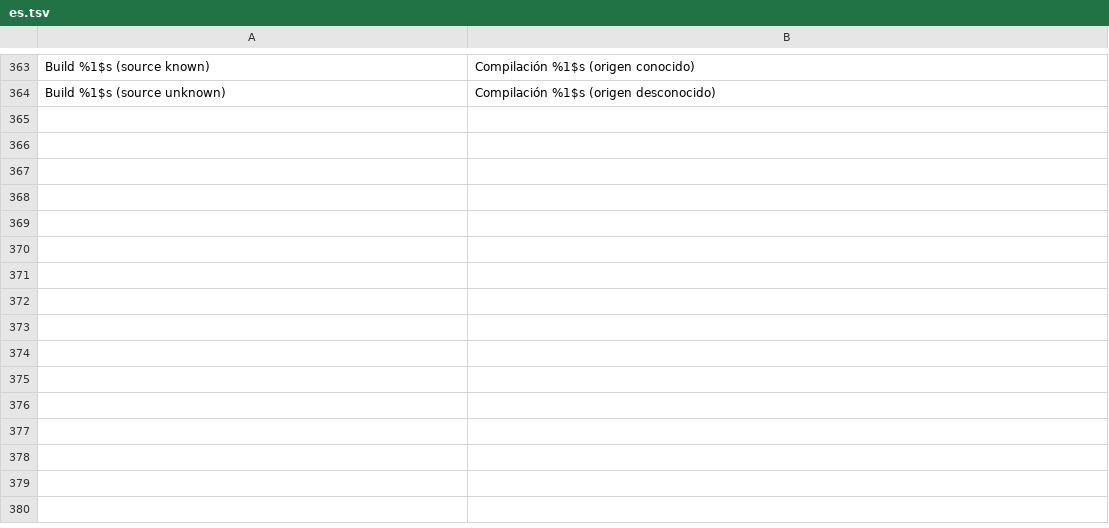
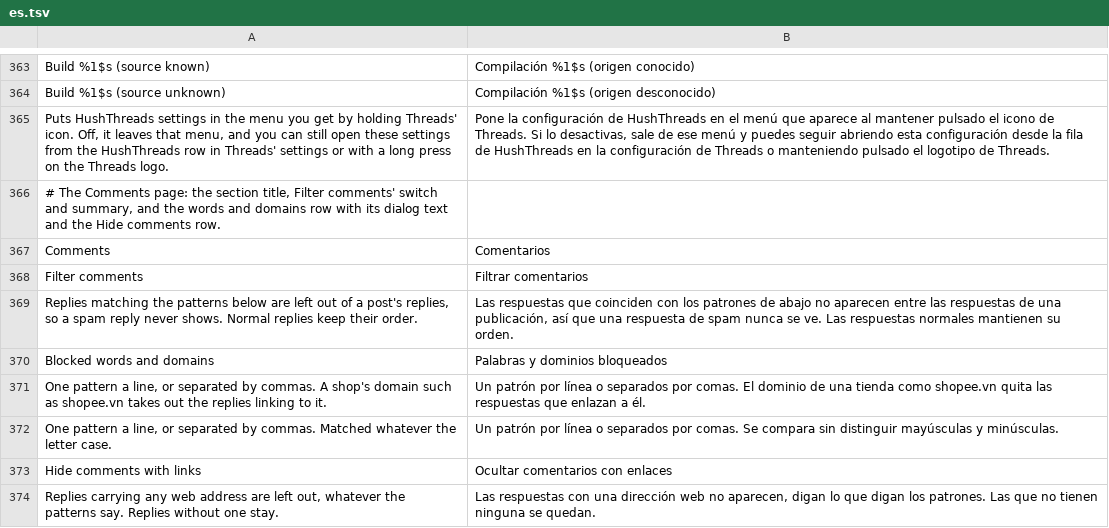
Before and after one commit to SysAdminDoc/HushThreads, a TSV file: extensions/shared/library/src/main/l10n/es.tsv, drawn as a sheet; only a part is shown, gaps mark what is left out.

Commit message:
feat(comments): filter replies by words, domains or links
A new Filter comments patch leaves replies out of an opened post before
Threads parses them into rows: the ones matching a word or domain the person
lists, and, behind a second switch, any reply carrying a web address.

The hook is the opened post's reply parser in BarcelonaPermalinkRepository.
The answer's own list of replies goes to the extension first and the parser
reads what comes back, so a reply that is taken out is never parsed, counted
or drawn, and the replies that stay keep their order. A reply's text lives on
the post it carries, and the four reads that reach it have a new name every
build, so the patch finds each by its shape on a class Threads keeps the name
of and writes them into the extension. Each has to be the only one of its
shape, or the patch refuses rather than filtering the wrong thing.

The words and domains are a row of their own and stay out of a settings file
with the save choices, since a file carries only switches. Both switches start
off, so a build patched with the defaults shows every reply until they're on.
The page is a Comments section of its own, in all six languages.

Proved on Threads 454.0.0.54.79: the bundle applies with --validate, the
injected-registers check reports the feature verified, and the fixture suite
builds the new contract's good and bad builds.

```diff
--- a/extensions/shared/library/src/main/l10n/es.tsv
+++ b/extensions/shared/library/src/main/l10n/es.tsv
@@ -364 +364,11 @@ Build %1$s (source known)	Compilación %1$s (origen conocido)
 Build %1$s (source unknown)	Compilación %1$s (origen desconocido)
+Puts HushThreads settings in the menu you get by holding Threads' icon. Off, it leaves that menu, and you can still open these settings from the HushThreads row in Threads' settings or with a long press on the Threads logo.	Pone la configuración de HushThreads en el menú que aparece al mantener pulsado el icono de Threads. Si lo desactivas, sale de ese menú y puedes seguir abriendo esta configuración desde la fila de HushThreads en la configuración de Threads o manteniendo pulsado el logotipo de Threads.
+# The Comments page: the section title, Filter comments' switch and summary, and the words and domains row with its dialog text and the Hide comments row.
+Comments	Comentarios
+Filter comments	Filtrar comentarios
+Replies matching the patterns below are left out of a post's replies, so a spam reply never shows. Normal replies keep their order.	Las respuestas que coinciden con los patrones de abajo no aparecen entre las respuestas de una publicación, así que una respuesta de spam nunca se ve. Las respuestas normales mantienen su orden.
+Blocked words and domains	Palabras y dominios bloqueados
+One pattern a line, or separated by commas. A shop's domain such as shopee.vn takes out the replies linking to it.	Un patrón por línea o separados por comas. El dominio de una tienda como shopee.vn quita las respuestas que enlazan a él.
+One pattern a line, or separated by commas. Matched whatever the letter case.	Un patrón por línea o separados por comas. Se compara sin distinguir mayúsculas y minúsculas.
+Hide comments with links	Ocultar comentarios con enlaces
+Replies carrying any web address are left out, whatever the patterns say. Replies without one stay.	Las respuestas con una dirección web no aparecen, digan lo que digan los patrones. Las que no tienen ninguna se quedan.
```
Also changed, not shown: extensions/shared/library/src/main/l10n/de.tsv, extensions/shared/library/src/main/l10n/in.tsv, 29 other files.
